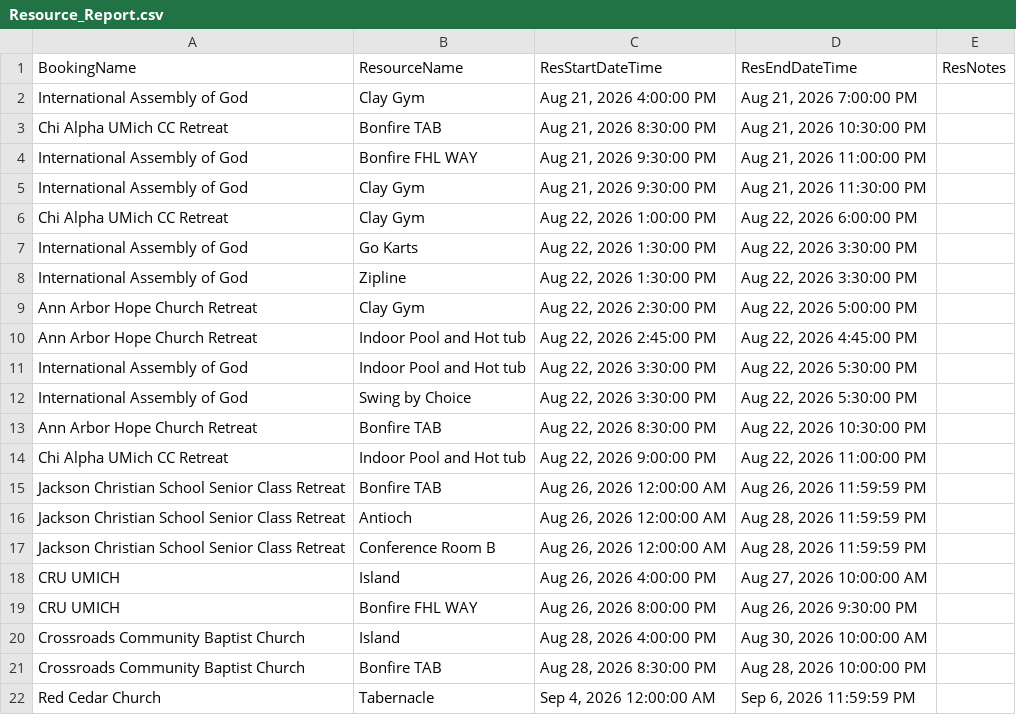
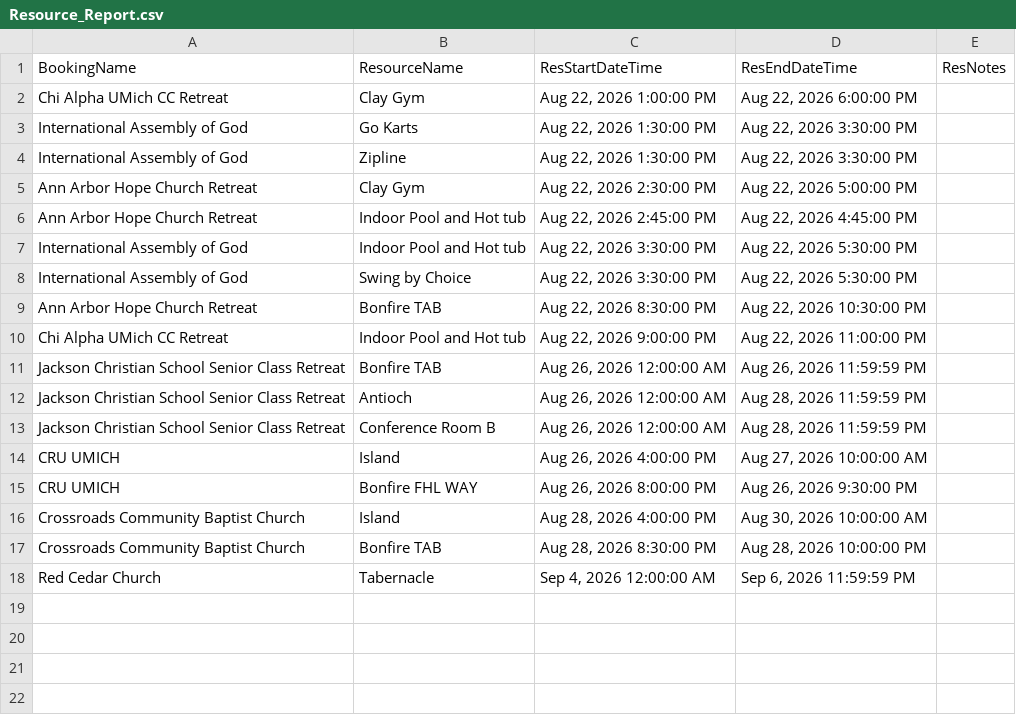
Before and after one commit to solomon123james-cmd/fhl-dashboard-data, a CSV file: data/Resource_Report.csv, drawn as a sheet.

Commit message:
sync: update data/Resource_Report.csv

```diff
--- a/data/Resource_Report.csv
+++ b/data/Resource_Report.csv
@@ -1,6 +1,2 @@
 BookingName,ResourceName,ResStartDateTime,ResEndDateTime,ResNotes
-International Assembly of God,Clay Gym,"Aug 21, 2026 4:00:00 PM","Aug 21, 2026 7:00:00 PM",
-Chi Alpha UMich CC Retreat,Bonfire TAB,"Aug 21, 2026 8:30:00 PM","Aug 21, 2026 10:30:00 PM",
-International Assembly of God,Bonfire FHL WAY ,"Aug 21, 2026 9:30:00 PM","Aug 21, 2026 11:00:00 PM",
-International Assembly of God,Clay Gym,"Aug 21, 2026 9:30:00 PM","Aug 21, 2026 11:30:00 PM",
 Chi Alpha UMich CC Retreat,Clay Gym,"Aug 22, 2026 1:00:00 PM","Aug 22, 2026 6:00:00 PM",
```
